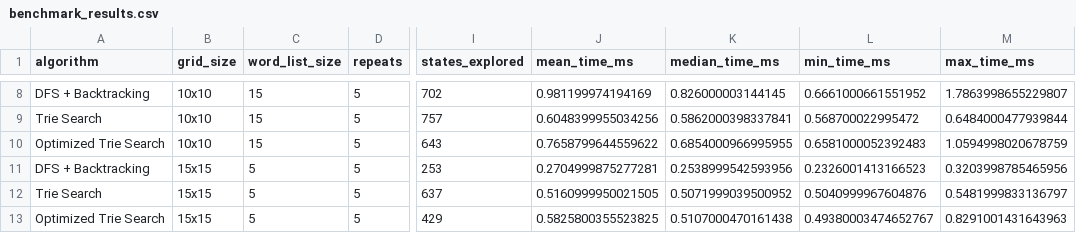
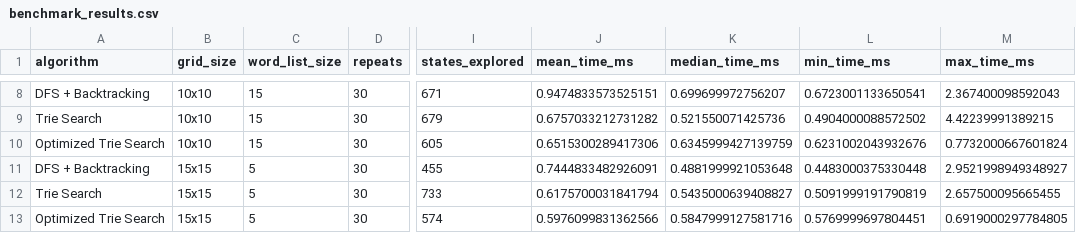
Before and after one commit to harshkdm31/word-search-puzzle-ai-solver, a CSV file: benchmark_results.csv, drawn as a sheet; only a part is shown, gaps mark what is left out; the diff covers the shown part only; the diff names each change by its address in the sheet, - before the commit and + after, or states it on an @@ line.

```diff
--- a/benchmark_results.csv
+++ b/benchmark_results.csv
-D8:D13 (repeats): 5
+D8:D13 (repeats): 30
-I8 (states_explored): 702
+I8 (states_explored): 671
-J8 (mean_time_ms): 0.981199974194169
+J8 (mean_time_ms): 0.9474833573525151
-K8 (median_time_ms): 0.826000003144145
+K8 (median_time_ms): 0.699699972756207
-L8 (min_time_ms): 0.6661000661551952
+L8 (min_time_ms): 0.6723001133650541
-M8 (max_time_ms): 1.7863998655229807
+M8 (max_time_ms): 2.367400098592043
-I9 (states_explored): 757
+I9 (states_explored): 679
-J9 (mean_time_ms): 0.6048399955034256
+J9 (mean_time_ms): 0.6757033212731282
-K9 (median_time_ms): 0.5862000398337841
+K9 (median_time_ms): 0.521550071425736
-L9 (min_time_ms): 0.568700022995472
+L9 (min_time_ms): 0.4904000088572502
-M9 (max_time_ms): 0.6484000477939844
+M9 (max_time_ms): 4.42239991389215
-I10 (states_explored): 643
+I10 (states_explored): 605
-J10 (mean_time_ms): 0.7658799644559622
+J10 (mean_time_ms): 0.6515300289417306
-K10 (median_time_ms): 0.6854000966995955
+K10 (median_time_ms): 0.6345999427139759
-L10 (min_time_ms): 0.6581000052392483
+L10 (min_time_ms): 0.6231002043932676
-M10 (max_time_ms): 1.0594998020678759
+M10 (max_time_ms): 0.7732000667601824
-I11 (states_explored): 253
+I11 (states_explored): 455
-J11 (mean_time_ms): 0.2704999875277281
+J11 (mean_time_ms): 0.7444833482926091
-K11 (median_time_ms): 0.2538999542593956
+K11 (median_time_ms): 0.4881999921053648
-L11 (min_time_ms): 0.2326001413166523
+L11 (min_time_ms): 0.4483000375330448
-M11 (max_time_ms): 0.3203998785465956
+M11 (max_time_ms): 2.9521998949348927
-I12 (states_explored): 637
+I12 (states_explored): 733
-J12 (mean_time_ms): 0.5160999950021505
+J12 (mean_time_ms): 0.6175700031841794
-K12 (median_time_ms): 0.5071999039500952
+K12 (median_time_ms): 0.5435000639408827
-L12 (min_time_ms): 0.5040999967604876
+L12 (min_time_ms): 0.5091999191790819
-M12 (max_time_ms): 0.5481999833136797
+M12 (max_time_ms): 2.657500095665455
-I13 (states_explored): 429
+I13 (states_explored): 574
-J13 (mean_time_ms): 0.5825800355523825
+J13 (mean_time_ms): 0.5976099831362566
-K13 (median_time_ms): 0.5107000470161438
+K13 (median_time_ms): 0.5847999127581716
-L13 (min_time_ms): 0.49380003474652767
+L13 (min_time_ms): 0.5769999697804451
-M13 (max_time_ms): 0.8291001431643963
+M13 (max_time_ms): 0.6919000297784805
```
Also changed, not shown: 126 edited cells elsewhere in this file, 9 other files.
